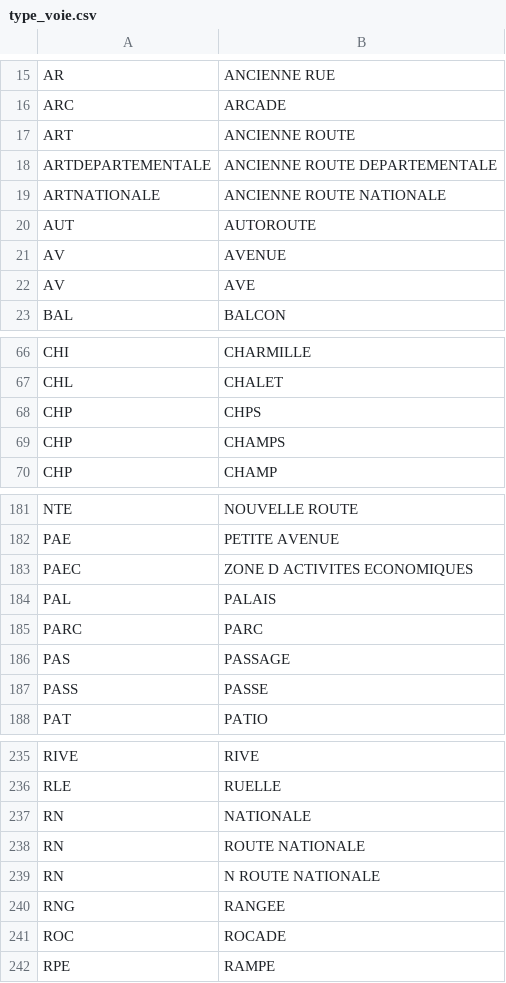
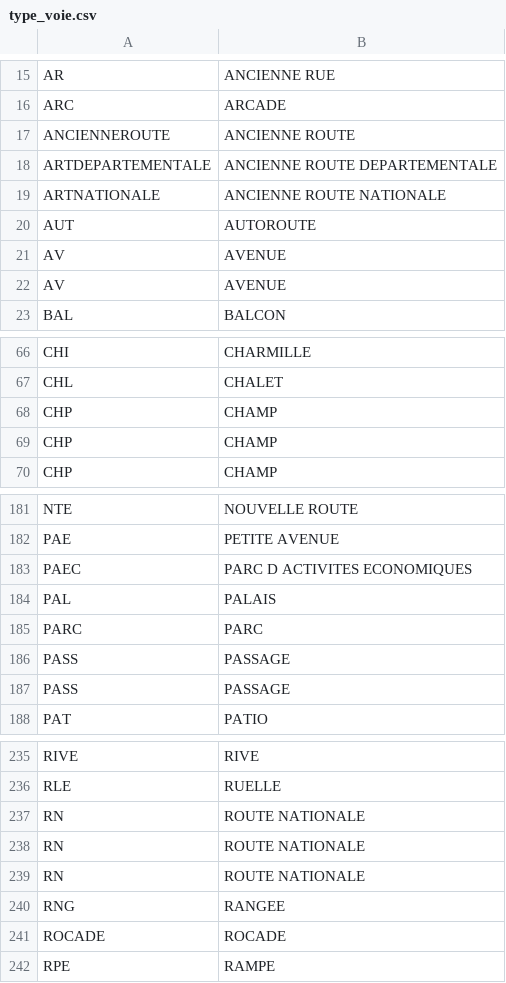
Before and after one commit to InseeFrLab/gaia-decoupage-nom-voie, a CSV file: data/type_voie.csv, drawn as a sheet; only a part is shown, gaps mark what is left out; the diff covers the shown part only.

```diff
--- a/data/type_voie.csv
+++ b/data/type_voie.csv
@@ -16,3 +16,3 @@ AR,ANCIENNE RUE
 ARC,ARCADE
-ART,ANCIENNE ROUTE
+ANCIENNEROUTE,ANCIENNE ROUTE
 ARTDEPARTEMENTALE,ANCIENNE ROUTE DEPARTEMENTALE
@@ -21,3 +21,3 @@ AUT,AUTOROUTE
 AV,AVENUE
-AV,AVE
+AV,AVENUE
 BAL,BALCON
@@ -67,4 +67,4 @@ CHI,CHARMILLE
 CHL,CHALET
-CHP,CHPS
-CHP,CHAMPS
+CHP,CHAMP
+CHP,CHAMP
 CHP,CHAMP
@@ -182,7 +182,7 @@ NTE,NOUVELLE ROUTE
 PAE,PETITE AVENUE
-PAEC,ZONE D ACTIVITES ECONOMIQUES
+PAEC,PARC D ACTIVITES ECONOMIQUES
 PAL,PALAIS
 PARC,PARC
-PAS,PASSAGE
-PASS,PASSE
+PASS,PASSAGE
+PASS,PASSAGE
 PAT,PATIO
@@ -236,7 +236,7 @@ RIVE,RIVE
 RLE,RUELLE
-RN,NATIONALE
 RN,ROUTE NATIONALE
-RN,N ROUTE NATIONALE
+RN,ROUTE NATIONALE
+RN,ROUTE NATIONALE
 RNG,RANGEE
-ROC,ROCADE
+ROCADE,ROCADE
 RPE,RAMPE
```
Also changed, not shown: 6 added rows, 6 removed rows and 12 edited cells elsewhere in this file.
